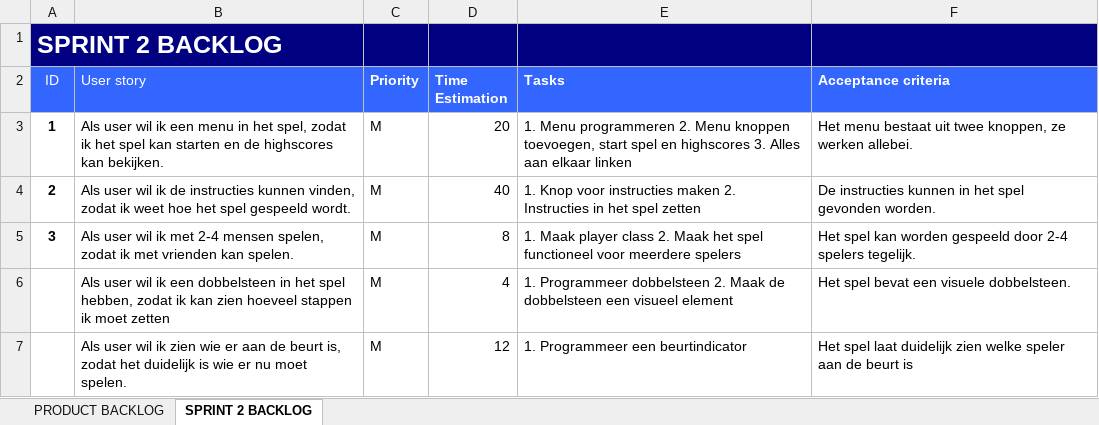
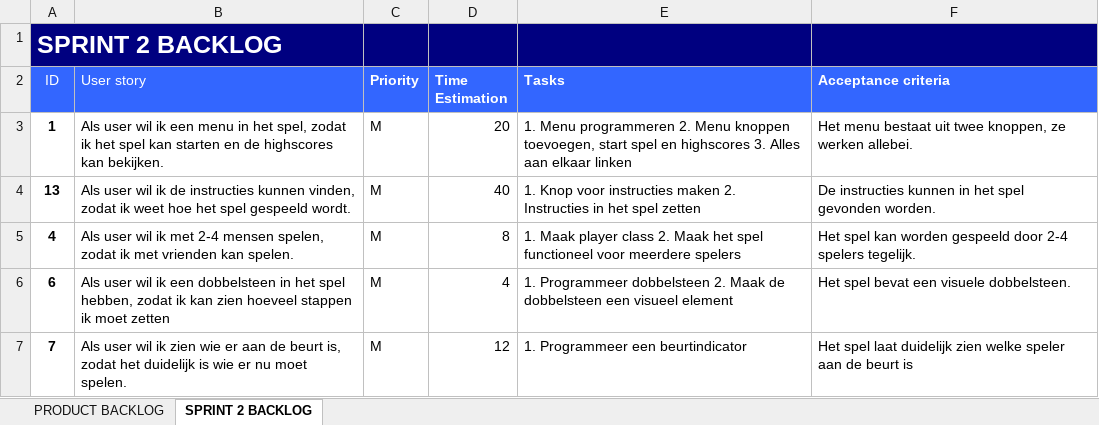
Before and after one commit to JimS20/Project-2-Game-Development, an Excel workbook: Sprint 2 backlog & product backlog overview.xlsx, sheet SPRINT 2 BACKLOG, drawn as a sheet; values as stored, in another font and other column widths than the file's, no borders; the diff names each change by its address in the sheet, - before the commit and + after, or states it on an @@ line.

```diff
--- a/Sprint 2 backlog & product backlog overview.xlsx (sheet SPRINT 2 BACKLOG)
+++ b/Sprint 2 backlog & product backlog overview.xlsx (sheet SPRINT 2 BACKLOG)
-A4 (ID): 2
+A4 (ID): 13
-A5 (ID): 3
+A5 (ID): 4
-A6 (ID): (empty)
+A6 (ID): 6
-A7 (ID): (empty)
+A7 (ID): 7
```
Also changed, not shown: sheet PRODUCT BACKLOG, Sprint 1 backlog.xlsx.
